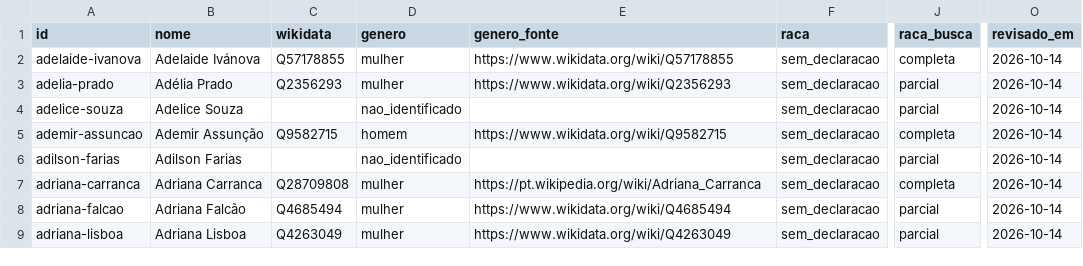
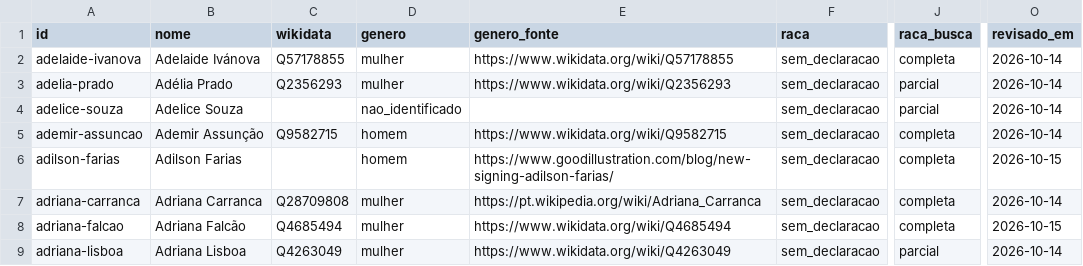
Before and after one commit to GSimas/Literadados, a CSV file: dados/pessoa.csv, drawn as a sheet; only a part is shown, gaps mark what is left out; the diff covers the shown part only; the diff names each change by its address in the sheet, - before the commit and + after, or states it on an @@ line.

```diff
--- a/dados/pessoa.csv
+++ b/dados/pessoa.csv
-D6 (genero): nao_identificado
+D6 (genero): homem
-E6 (genero_fonte): (empty)
+E6 (genero_fonte): https://www.goodillustration.com/blog/new-signing-adilson-farias/
-J6 (raca_busca): parcial
+J6 (raca_busca): completa
-O6 (revisado_em): 2026-10-14
+O6 (revisado_em): 2026-10-15
-J8 (raca_busca): parcial
+J8 (raca_busca): completa
-O8 (revisado_em): 2026-10-14
+O8 (revisado_em): 2026-10-15
```
Also changed, not shown: 187 edited cells elsewhere in this file, 4 other files.
